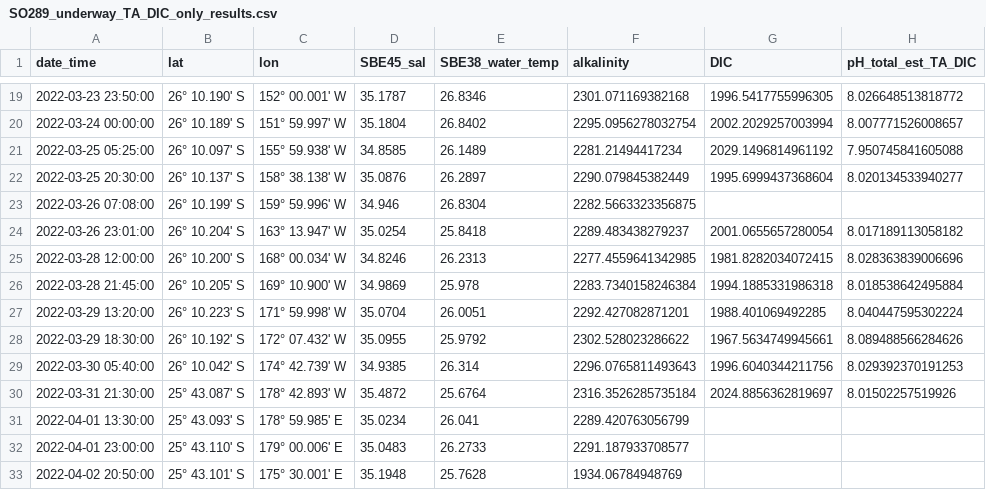
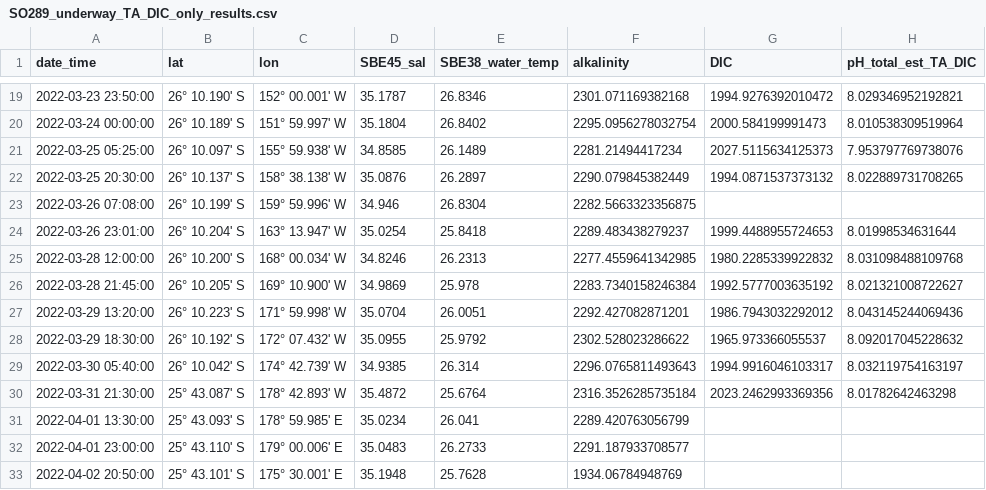
Before and after one commit to louisedelaigue/SO289_cruise_processing, a CSV file: data/processing/vindta/SO289_underway_TA_DIC_only_results.csv, drawn as a sheet; only a part is shown, gaps mark what is left out; the diff covers the shown part only.

```diff
--- a/data/processing/vindta/SO289_underway_TA_DIC_only_results.csv
+++ b/data/processing/vindta/SO289_underway_TA_DIC_only_results.csv
@@ -19,13 +19,13 @@ date_time,lat,lon,SBE45_sal,SBE38_water_temp,alkalinity,DIC,pH_total_est_TA_DIC
-2022-03-23 23:50:00,26° 10.190' S,152° 00.001' W,35.1787,26.8346,2301.071169382168,1996.5417755996305,8.026648513818772
-2022-03-24 00:00:00,26° 10.189' S,151° 59.997' W,35.1804,26.8402,2295.0956278032754,2002.2029257003994,8.007771526008657
-2022-03-25 05:25:00,26° 10.097' S,155° 59.938' W,34.8585,26.1489,2281.21494417234,2029.1496814961192,7.950745841605088
-2022-03-25 20:30:00,26° 10.137' S,158° 38.138' W,35.0876,26.2897,2290.079845382449,1995.6999437368604,8.020134533940277
+2022-03-23 23:50:00,26° 10.190' S,152° 00.001' W,35.1787,26.8346,2301.071169382168,1994.9276392010472,8.029346952192821
+2022-03-24 00:00:00,26° 10.189' S,151° 59.997' W,35.1804,26.8402,2295.0956278032754,2000.584199991473,8.010538309519964
+2022-03-25 05:25:00,26° 10.097' S,155° 59.938' W,34.8585,26.1489,2281.21494417234,2027.5115634125373,7.953797769738076
+2022-03-25 20:30:00,26° 10.137' S,158° 38.138' W,35.0876,26.2897,2290.079845382449,1994.0871537373132,8.022889731708265
 2022-03-26 07:08:00,26° 10.199' S,159° 59.996' W,34.946,26.8304,2282.5663323356875,,
-2022-03-26 23:01:00,26° 10.204' S,163° 13.947' W,35.0254,25.8418,2289.483438279237,2001.0655657280054,8.017189113058182
-2022-03-28 12:00:00,26° 10.200' S,168° 00.034' W,34.8246,26.2313,2277.4559641342985,1981.8282034072415,8.028363839006696
-2022-03-28 21:45:00,26° 10.205' S,169° 10.900' W,34.9869,25.978,2283.7340158246384,1994.1885331986318,8.018538642495884
-2022-03-29 13:20:00,26° 10.223' S,171° 59.998' W,35.0704,26.0051,2292.427082871201,1988.401069492285,8.040447595302224
-2022-03-29 18:30:00,26° 10.192' S,172° 07.432' W,35.0955,25.9792,2302.528023286622,1967.5634749945661,8.089488566284626
-2022-03-30 05:40:00,26° 10.042' S,174° 42.739' W,34.9385,26.314,2296.0765811493643,1996.6040344211756,8.029392370191253
-2022-03-31 21:30:00,25° 43.087' S,178° 42.893' W,35.4872,25.6764,2316.3526285735184,2024.8856362819697,8.01502257519926
+2022-03-26 23:01:00,26° 10.204' S,163° 13.947' W,35.0254,25.8418,2289.483438279237,1999.4488955724653,8.01998534631644
+2022-03-28 12:00:00,26° 10.200' S,168° 00.034' W,34.8246,26.2313,2277.4559641342985,1980.2285339922832,8.031098488109768
+2022-03-28 21:45:00,26° 10.205' S,169° 10.900' W,34.9869,25.978,2283.7340158246384,1992.5777003635192,8.021321008722627
+2022-03-29 13:20:00,26° 10.223' S,171° 59.998' W,35.0704,26.0051,2292.427082871201,1986.7943032292012,8.043145244069436
+2022-03-29 18:30:00,26° 10.192' S,172° 07.432' W,35.0955,25.9792,2302.528023286622,1965.973366055537,8.092017045228632
+2022-03-30 05:40:00,26° 10.042' S,174° 42.739' W,34.9385,26.314,2296.0765811493643,1994.9916046103317,8.032119754163197
+2022-03-31 21:30:00,25° 43.087' S,178° 42.893' W,35.4872,25.6764,2316.3526285735184,2023.2462993369356,8.01782642463298
 2022-04-01 13:30:00,25° 43.093' S,178° 59.985' E,35.0234,26.041,2289.420763056799,,
```
Also changed, not shown: 32 edited cells elsewhere in this file, data/_results/SO289_CTD_discrete_samples_V1.csv, data/processing/optode/A10_uws_correct_pH_subsamples.csv, 46 other files.
